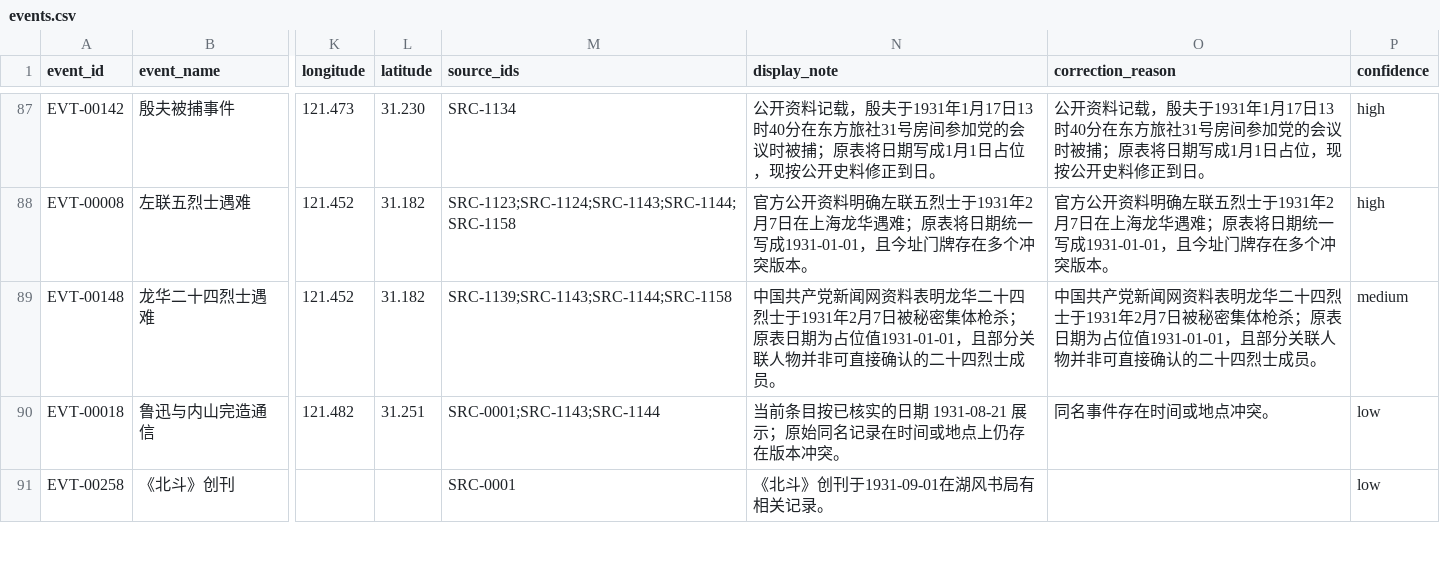
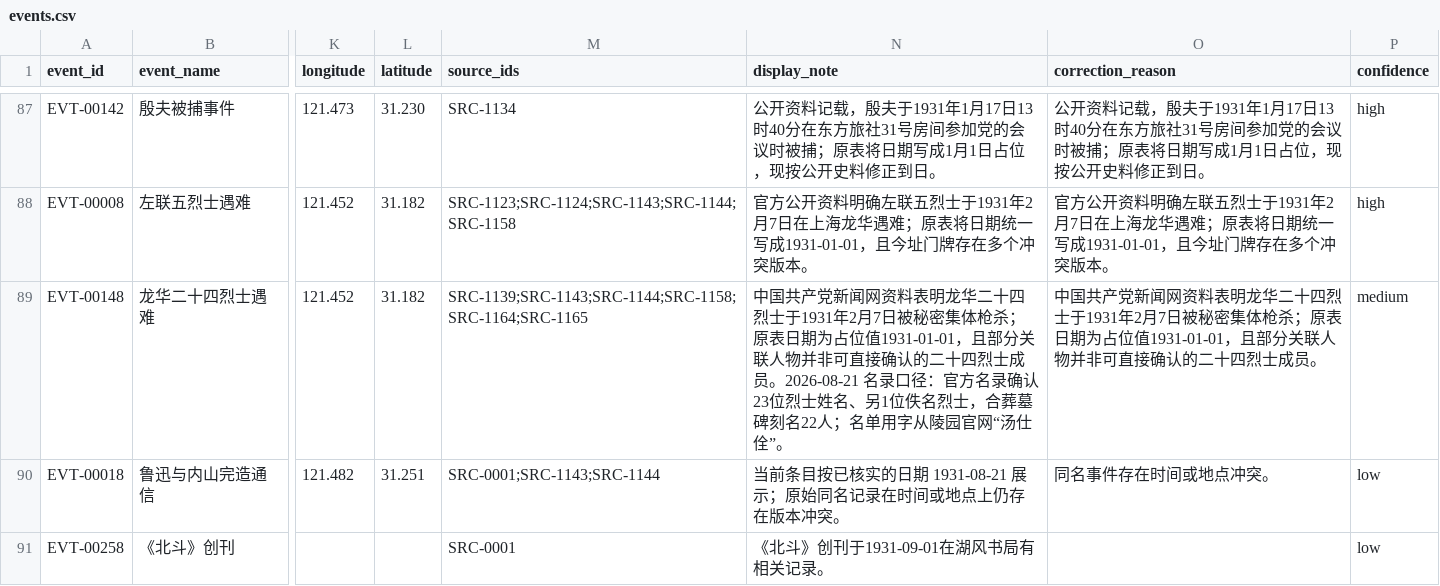
Before and after one commit to Flat0312/Zuolian-Data-Visualization, a CSV file: data/processed/events.csv, drawn as a sheet; only a part is shown, gaps mark what is left out; the diff names each change by its address in the sheet, - before the commit and + after, or states it on an @@ line.

```diff
--- a/data/processed/events.csv
+++ b/data/processed/events.csv
-M89 (source_ids): SRC-1139;SRC-1143;SRC-1144;SRC-1158
+M89 (source_ids): SRC-1139;SRC-1143;SRC-1144;SRC-1158;SRC-1164;SRC-1165
-N89 (display_note): …士成员。
+N89 (display_note): …士成员。2026-08-21 名录口径：官方名录确认23位烈士姓名、另1位佚名烈士，合葬墓碑刻名22人；名单用字从陵园官网“汤仕佺”。
```
Also changed, not shown: data/processed/fact_evidences.csv, data/processed/sources.csv, 8 other files.
